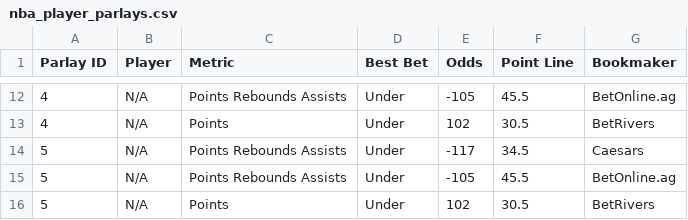
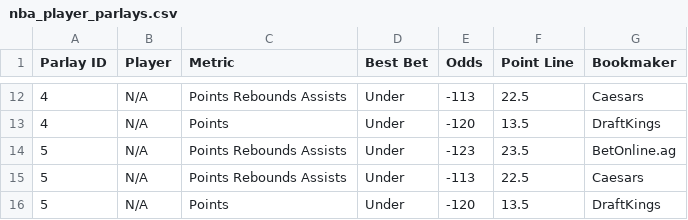
Before and after one commit to ajayiagbebaku/ProjectionDashboard, a CSV file: nba_player_parlays.csv, drawn as a sheet; only a part is shown, gaps mark what is left out; the diff covers the shown part only.

```diff
--- a/nba_player_parlays.csv
+++ b/nba_player_parlays.csv
@@ -12,5 +12,5 @@ Parlay ID,Player,Metric,Best Bet,Odds,Point Line,Bookmaker
-4,N/A,Points Rebounds Assists,Under,-105,45.5,BetOnline.ag
-4,N/A,Points,Under,102,30.5,BetRivers
-5,N/A,Points Rebounds Assists,Under,-117,34.5,Caesars
-5,N/A,Points Rebounds Assists,Under,-105,45.5,BetOnline.ag
-5,N/A,Points,Under,102,30.5,BetRivers
+4,N/A,Points Rebounds Assists,Under,-113,22.5,Caesars
+4,N/A,Points,Under,-120,13.5,DraftKings
+5,N/A,Points Rebounds Assists,Under,-123,23.5,BetOnline.ag
+5,N/A,Points Rebounds Assists,Under,-113,22.5,Caesars
+5,N/A,Points,Under,-120,13.5,DraftKings
```
Also changed, not shown: 30 edited cells elsewhere in this file, nba_player_best_ev_projections.csv.
